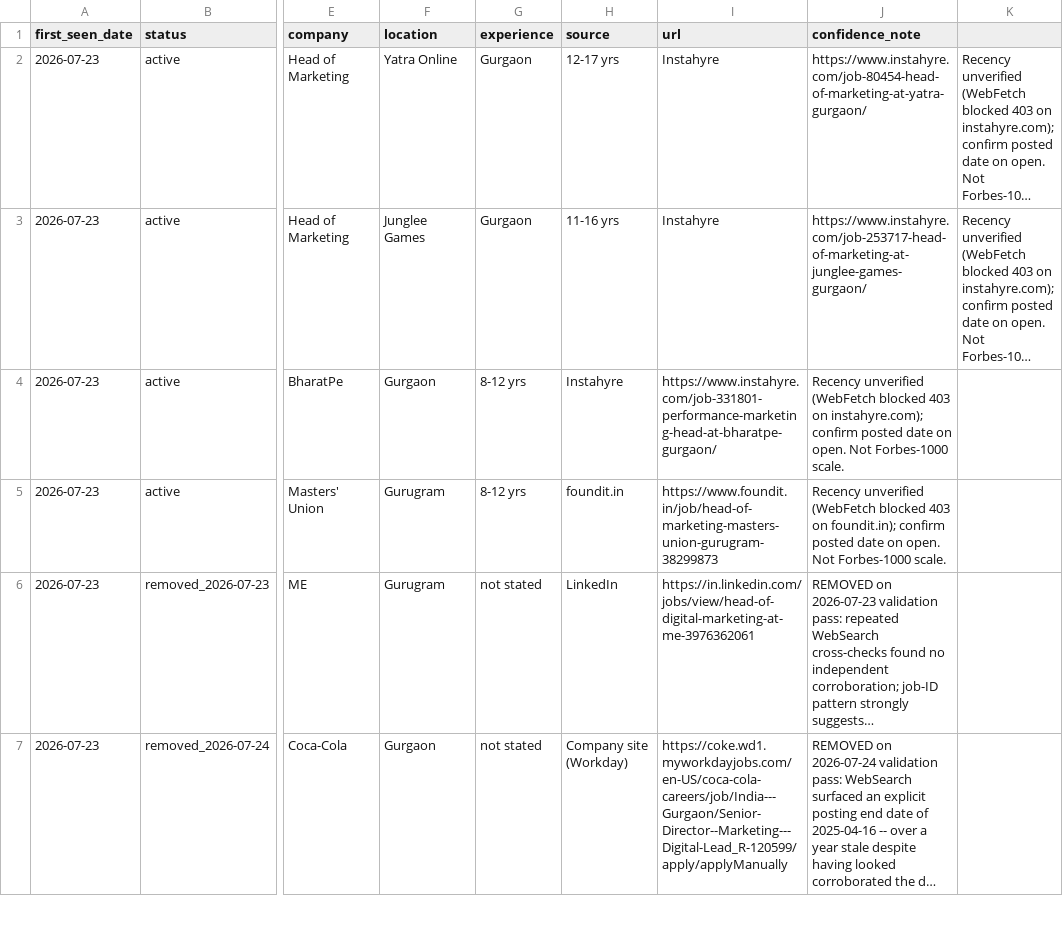
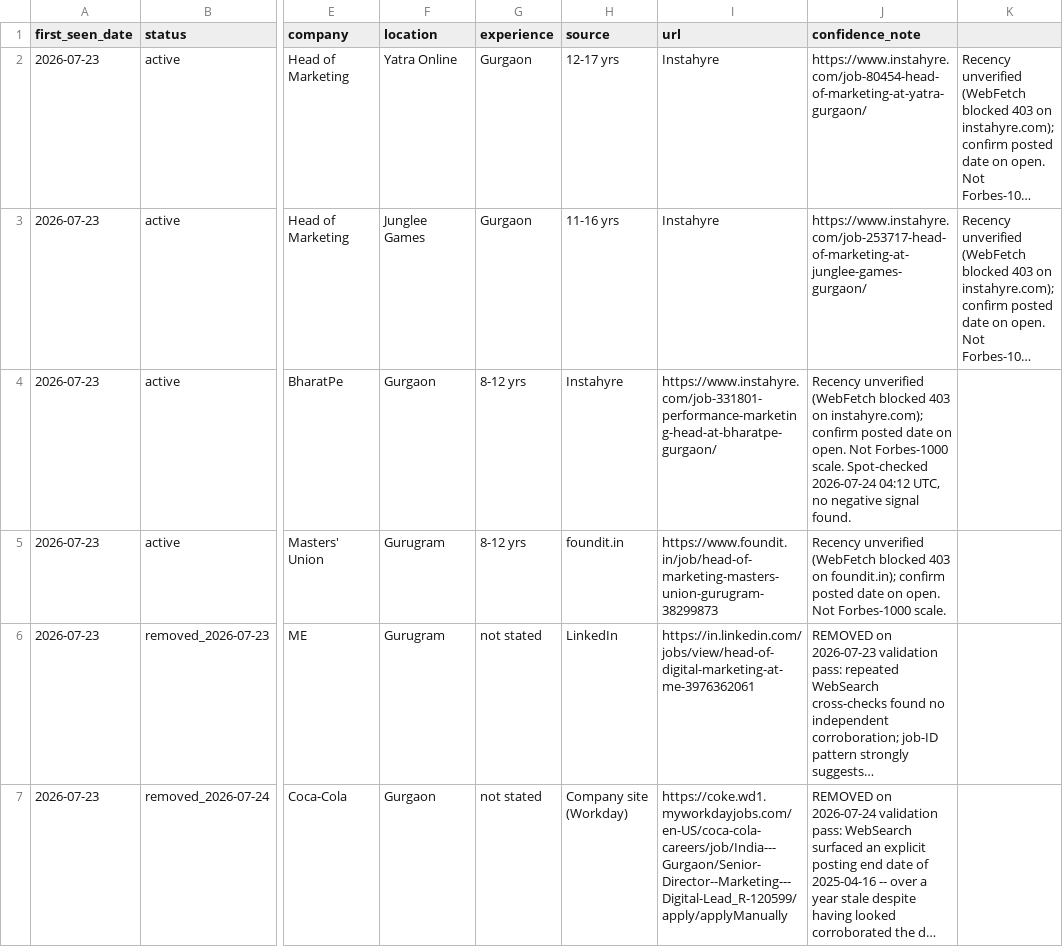
Before and after one commit to ramcc007/job-007, a CSV file: results/seen_links.csv, drawn as a sheet; only a part is shown, gaps mark what is left out; long unchanged cells end in …; the diff covers the shown part only; the diff names each change by its address in the sheet, - before the commit and + after, or states it on an @@ line.

```diff
--- a/results/seen_links.csv
+++ b/results/seen_links.csv
-J4 (confidence_note): …Forbes-1000 scale.
+J4 (confidence_note): …Forbes-1000 scale. Spot-checked 2026-07-24 04:12 UTC, no negative signal found.
```
Also changed, not shown: 1 added row elsewhere in this file, 2 other files.
